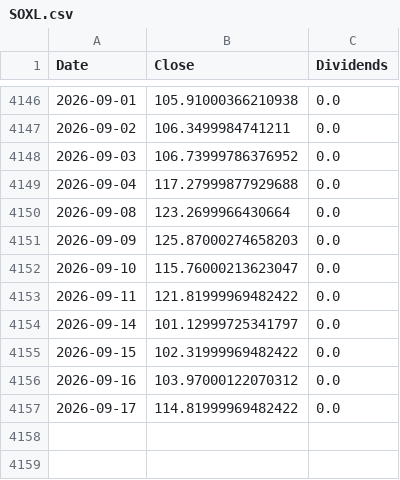
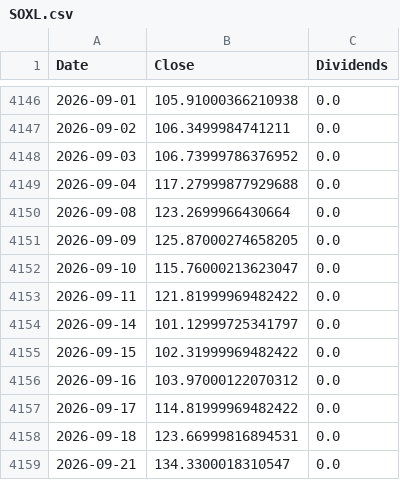
Before and after one commit to ewrpdkhiv/taiex, a CSV file: cache/dca/SOXL.csv, drawn as a sheet; only a part is shown, gaps mark what is left out.

```diff
--- a/cache/dca/SOXL.csv
+++ b/cache/dca/SOXL.csv
@@ -4150,3 +4150,3 @@ Date,Close,Dividends
 2026-09-08,123.2699966430664,0.0
-2026-09-09,125.87000274658203,0.0
+2026-09-09,125.87000274658205,0.0
 2026-09-10,115.76000213623047,0.0
@@ -4157 +4157,3 @@ Date,Close,Dividends
 2026-09-17,114.81999969482422,0.0
+2026-09-18,123.66999816894531,0.0
+2026-09-21,134.3300018310547,0.0
```
Also changed, not shown: cache/dca/MU.csv, cache/dca/SPY.csv, 37 other files.
